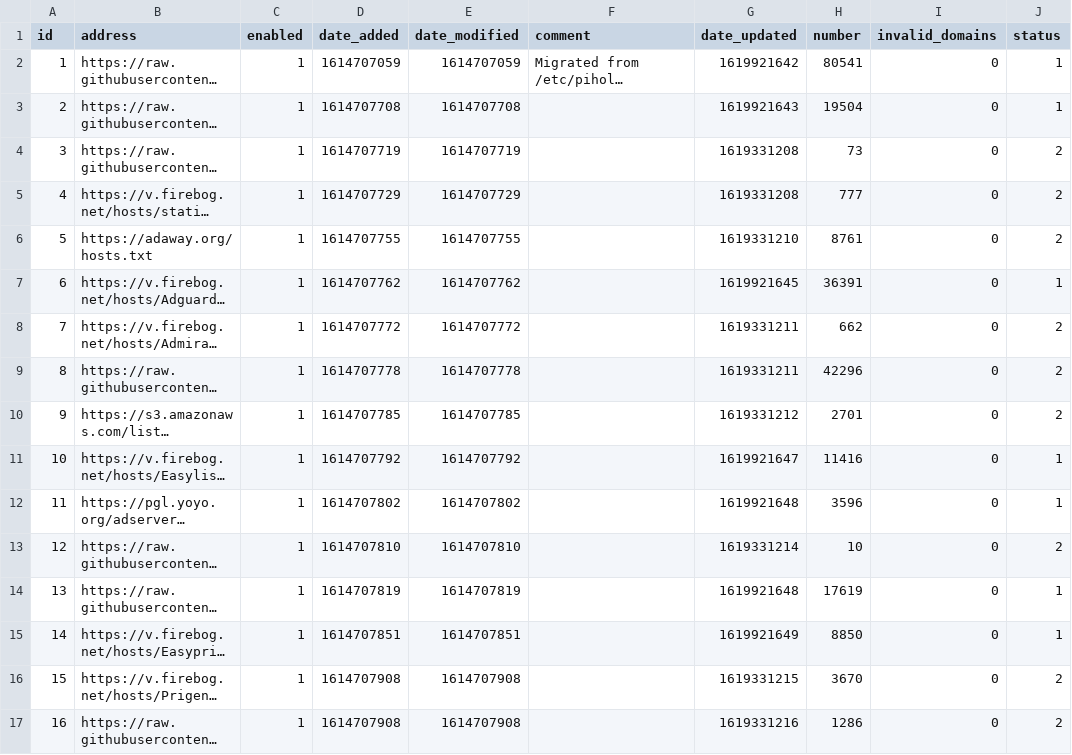
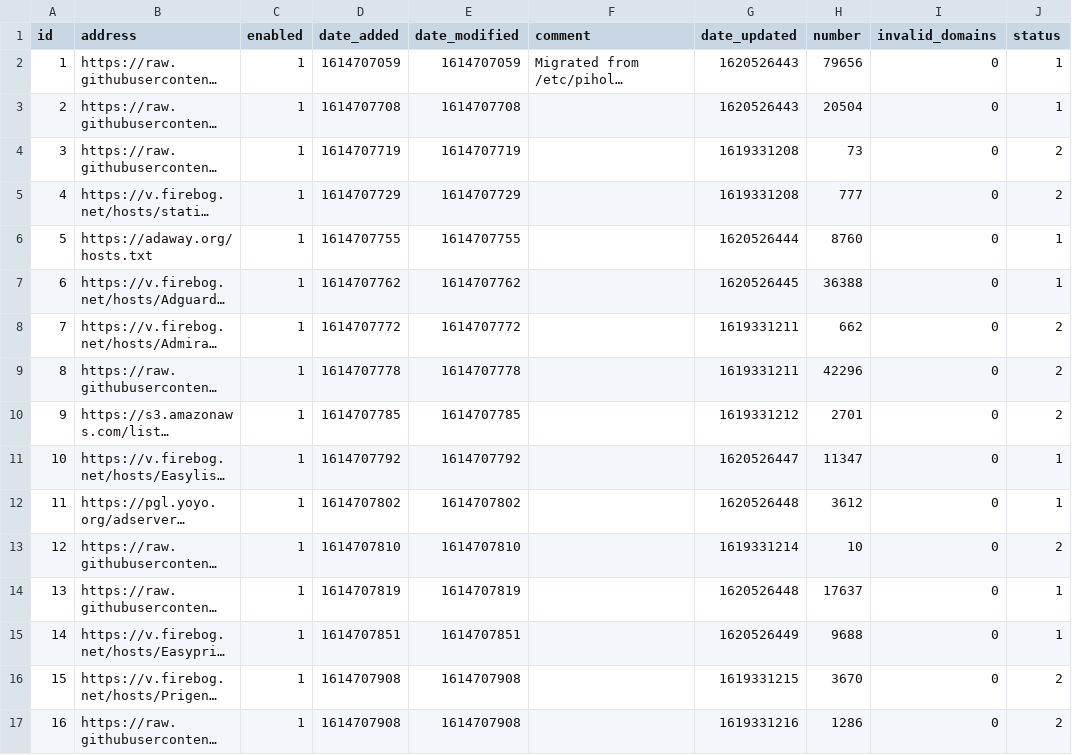
Before and after one commit to bookish1303/my-pihole-lists, a CSV file: adlist.csv, drawn as a sheet; only a part is shown; long unchanged cells end in …; the diff covers the shown part only; the diff names each change by its address in the sheet, - before the commit and + after, or states it on an @@ line.

Commit message:
Updated May  9, 2021  7:00am

```diff
--- a/adlist.csv
+++ b/adlist.csv
-G2 (date_updated): 1619921642
+G2 (date_updated): 1620526443
-H2 (number): 80541
+H2 (number): 79656
-G3 (date_updated): 1619921643
+G3 (date_updated): 1620526443
-H3 (number): 19504
+H3 (number): 20504
-G6 (date_updated): 1619331210
+G6 (date_updated): 1620526444
-H6 (number): 8761
+H6 (number): 8760
-J6 (status): 2
+J6 (status): 1
-G7 (date_updated): 1619921645
+G7 (date_updated): 1620526445
-H7 (number): 36391
+H7 (number): 36388
-G11 (date_updated): 1619921647
+G11 (date_updated): 1620526447
-H11 (number): 11416
+H11 (number): 11347
-G12 (date_updated): 1619921648
+G12 (date_updated): 1620526448
-H12 (number): 3596
+H12 (number): 3612
-G14 (date_updated): 1619921648
+G14 (date_updated): 1620526448
-H14 (number): 17619
+H14 (number): 17637
-G15 (date_updated): 1619921649
+G15 (date_updated): 1620526449
-H15 (number): 8850
+H15 (number): 9688
```
Also changed, not shown: 16 edited cells elsewhere in this file.
